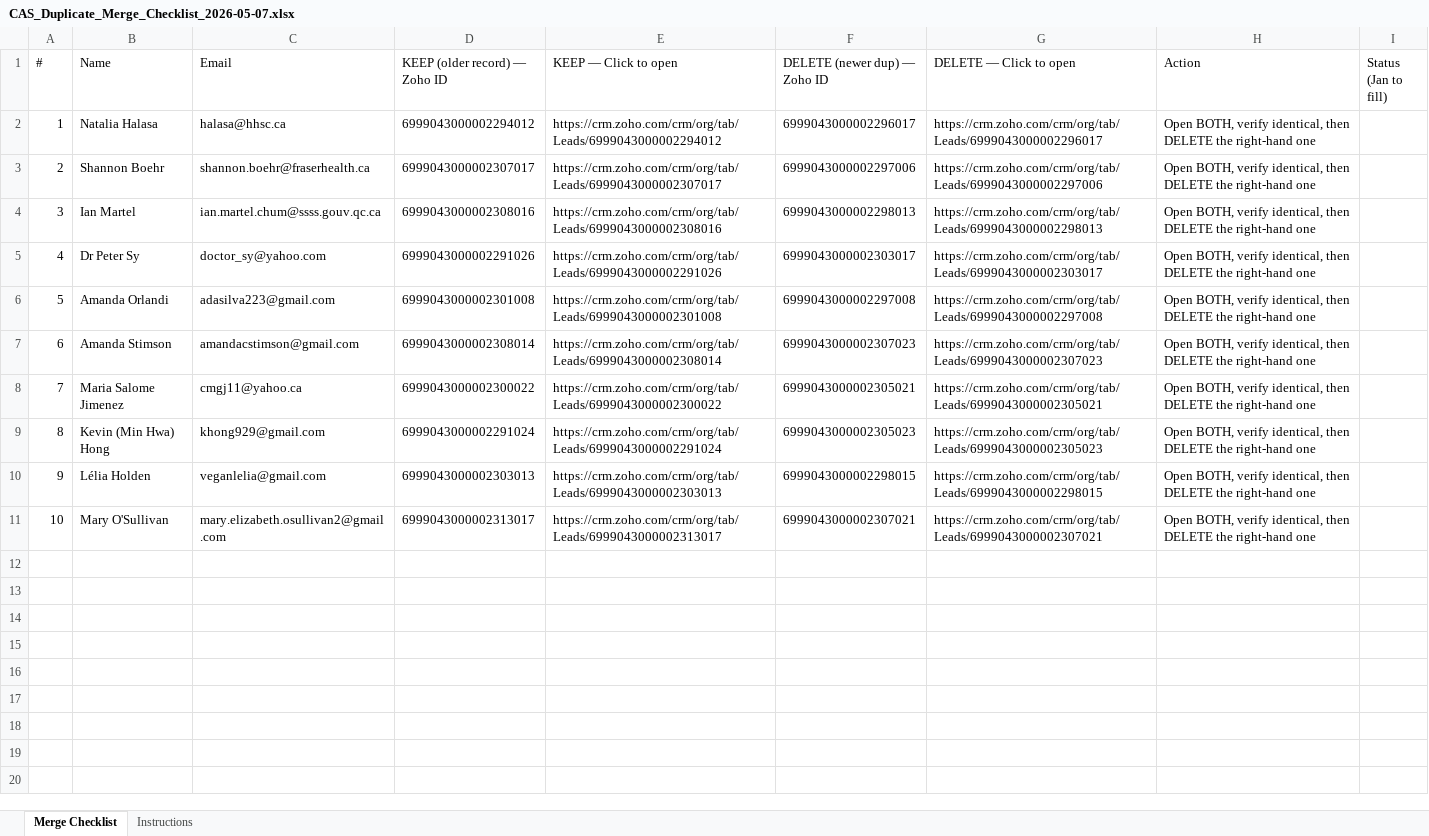
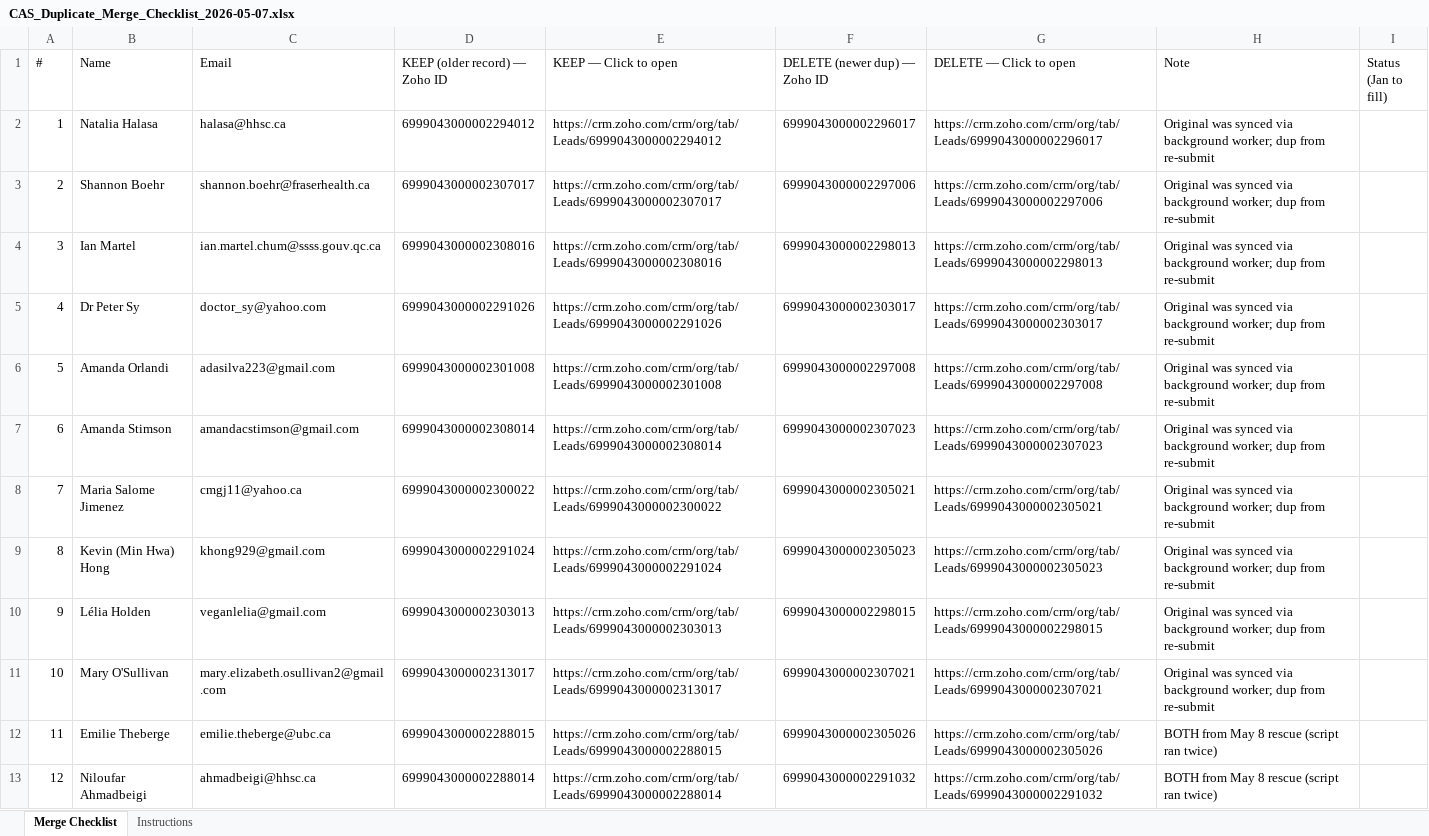
Before and after one commit to teampumpkin/CAS-CANN, an Excel workbook: docs/CAS_Duplicate_Merge_Checklist_2026-05-07.xlsx, sheet Merge Checklist, drawn as a sheet; values as stored, in another font and other column widths than the file's, no borders; the diff names each change by its address in the sheet, - before the commit and + after, or states it on an @@ line.

```diff
--- a/docs/CAS_Duplicate_Merge_Checklist_2026-05-07.xlsx (sheet Merge Checklist)
+++ b/docs/CAS_Duplicate_Merge_Checklist_2026-05-07.xlsx (sheet Merge Checklist)
-H1: Action
+H1: Note
-H2:H11 (Note): Open BOTH, verify identical, then DELETE the right-hand one
+H2:H11 (Note): Original was synced via background worker; dup from re-submit
+row 12: 11 | Emilie Theberge | emilie.theberge@ubc.ca | 6999043000002288015 | https://crm.zoho.com/crm/org/tab/Leads/6999043000002288015 | 6999043000002305026 | https://crm.zoho.com/crm/org/tab/Leads/6999043000002305026 | BOTH from May 8 rescue (script ran twice)
+row 13: 12 | Niloufar Ahmadbeigi | ahmadbeigi@hhsc.ca | 6999043000002288014 | https://crm.zoho.com/crm/org/tab/Leads/6999043000002288014 | 6999043000002291032 | https://crm.zoho.com/crm/org/tab/Leads/6999043000002291032 | BOTH from May 8 rescue (script ran twice)
```
Also changed, not shown: sheet Instructions, 1 other file.
